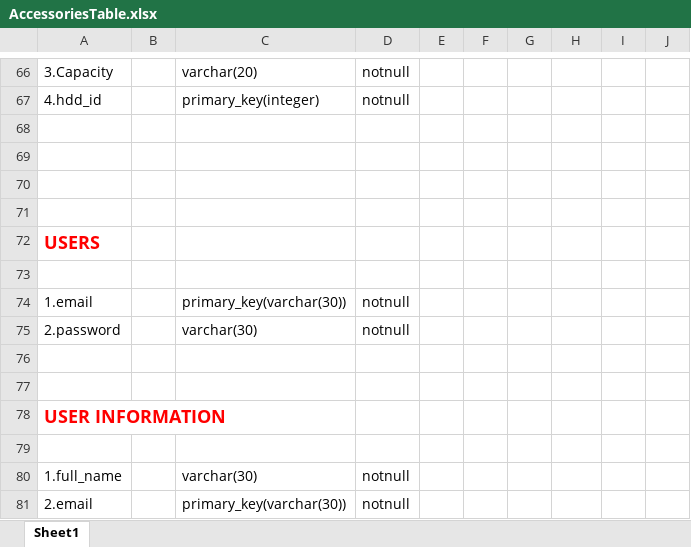
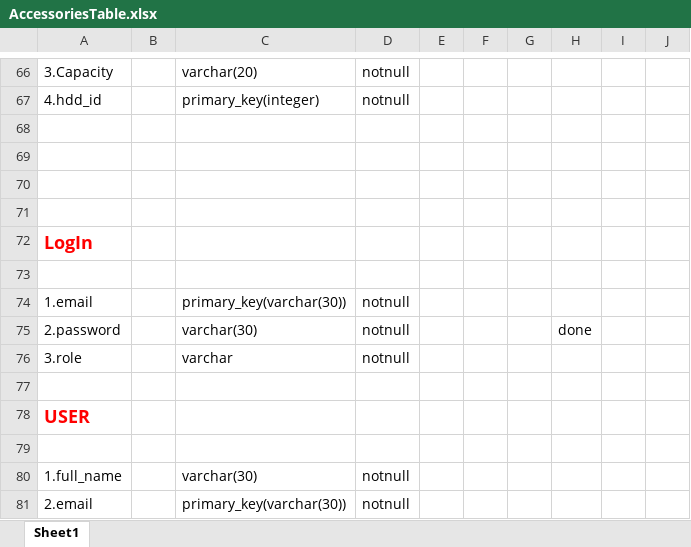
Before and after one commit to TheGUGLY/BuildMyPC, an Excel workbook: AccessoriesTable.xlsx, sheet Sheet1, drawn as a sheet; only a part is shown, gaps mark what is left out; values as stored, in another font and other column widths than the file's, no borders; removed rows and columns are numbered as before the commit, all else as after; the diff covers the shown part only; the diff names each change by its address in the sheet, - before the commit and + after, or states it on an @@ line.

Commit message:
Order,user pojos added

```diff
--- a/AccessoriesTable.xlsx (sheet Sheet1)
+++ b/AccessoriesTable.xlsx (sheet Sheet1)
-A72: USERS
+A72: LogIn
-H75: (empty)
+H75: done
+row 76: 3.role |  | varchar | notnull
-row 77: (empty)
-A78: USER INFORMATION
+A78: USER
```
Also changed, not shown: 19 edited cells elsewhere in this sheet, 22 other files.
